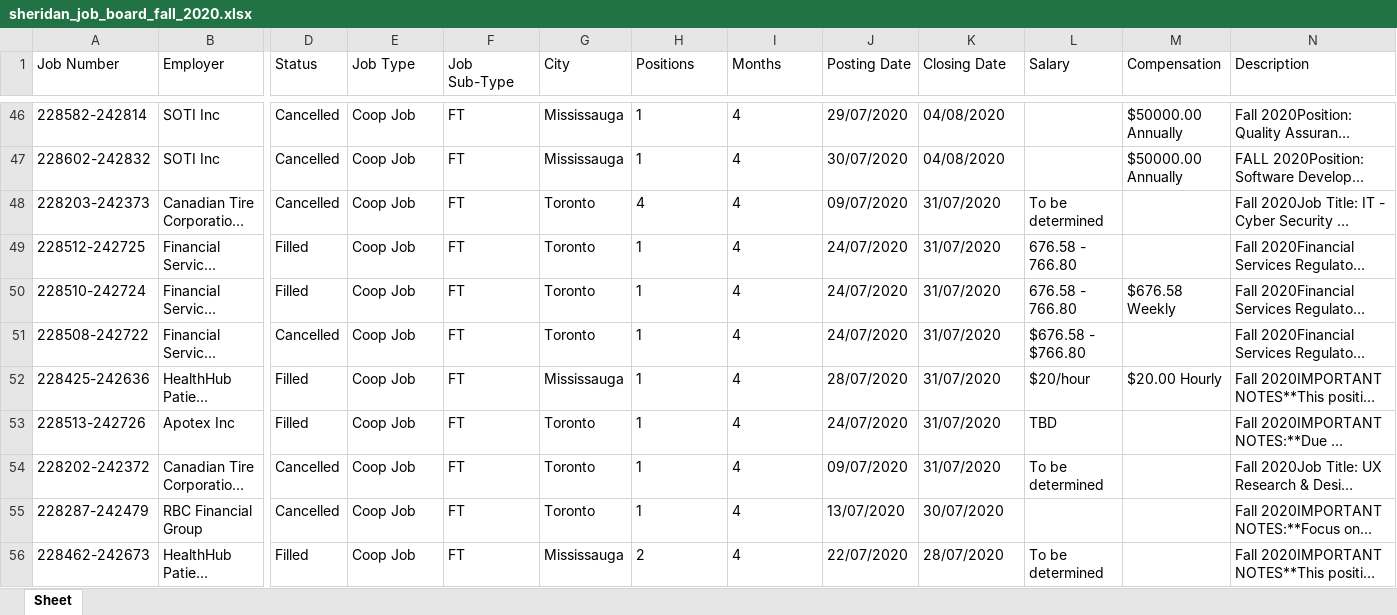
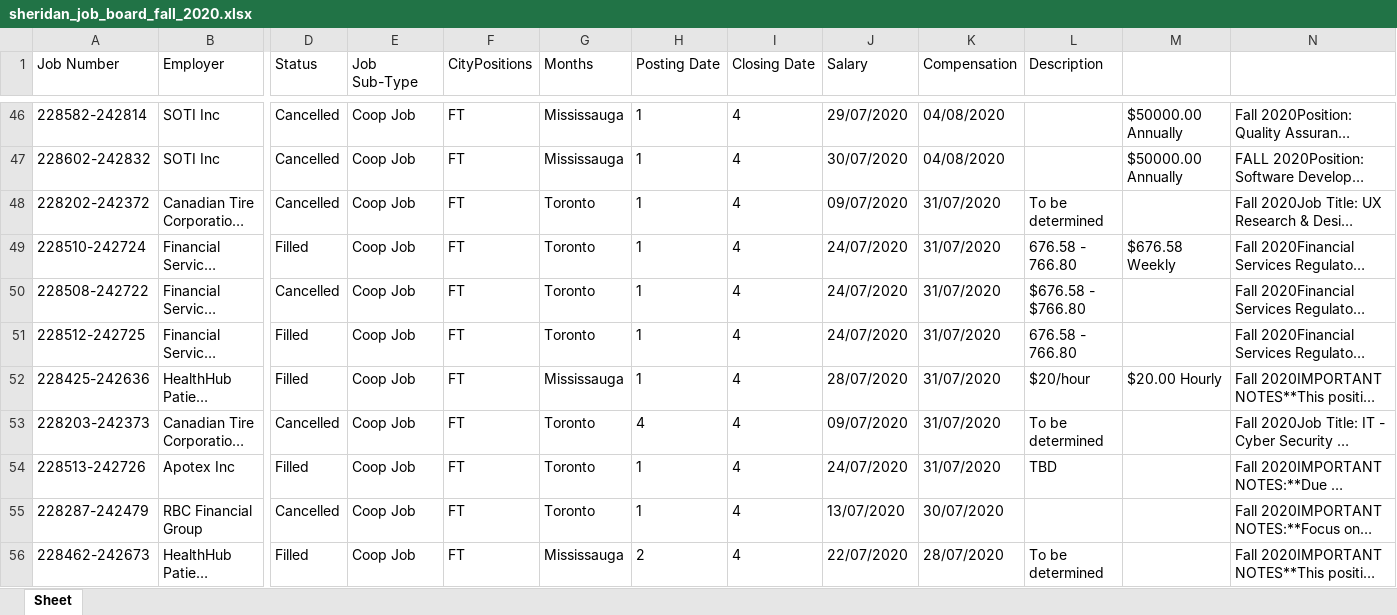
Before and after one commit to NguyenQuocHao/Sheridan.JobBoardScraper2020, an Excel workbook: sheridan_job_board_fall_2020.xlsx, sheet Sheet, drawn as a sheet; only a part is shown, gaps mark what is left out; long unchanged cells end in …; values as stored, in another font and other column widths than the file's, no borders; the diff covers the shown part only; the diff names each change by its address in the sheet, - before the commit and + after, or states it on an @@ line.

```diff
--- a/sheridan_job_board_fall_2020.xlsx (sheet Sheet)
+++ b/sheridan_job_board_fall_2020.xlsx (sheet Sheet)
-E1: Job Type
+E1: Job Sub-Type
-F1: Job Sub-Type
+F1: CityPositions
-G1: City
+G1: Months
-H1: Positions
+H1: Posting Date
-I1: Months
+I1: Closing Date
-J1: Posting Date
+J1: Salary
-K1: Closing Date
+K1: Compensation
-L1: Salary
+L1: Description
-M1: Compensation
+M1: (empty)
-N1: Description
+N1: (empty)
@@ row 54 moved to row 48: 228202-242372 @@
@@ row 49 moved to row 51: 228512-242725 @@
@@ row 48 moved to row 53: 228203-242373 @@
```
Also changed, not shown: 9 moved rows and 15 edited cells elsewhere in this sheet, 1 other file.
